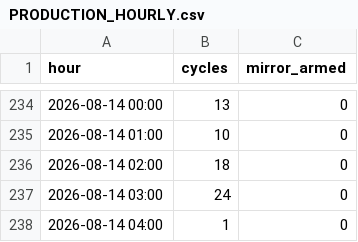
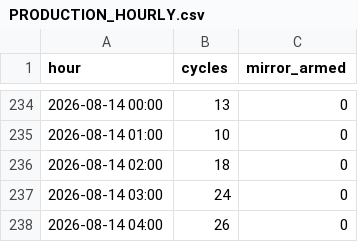
Before and after one commit to ankitkumar-nps/cnc-live-demo, a CSV file: deployments/iot/customer-demo/dashboard/data/PRODUCTION_HOURLY.csv, drawn as a sheet; only a part is shown, gaps mark what is left out.

Commit message:
Update CNC production log data (2026-08-14)

```diff
--- a/deployments/iot/customer-demo/dashboard/data/PRODUCTION_HOURLY.csv
+++ b/deployments/iot/customer-demo/dashboard/data/PRODUCTION_HOURLY.csv
@@ -237,2 +237,2 @@ hour,cycles,mirror_armed
 2026-08-14 03:00,24,0
-2026-08-14 04:00,1,0
+2026-08-14 04:00,26,0
```
Also changed, not shown: deployments/iot/customer-demo/dashboard/data/PRODUCTION_LEDGER.csv, 1 other file.
